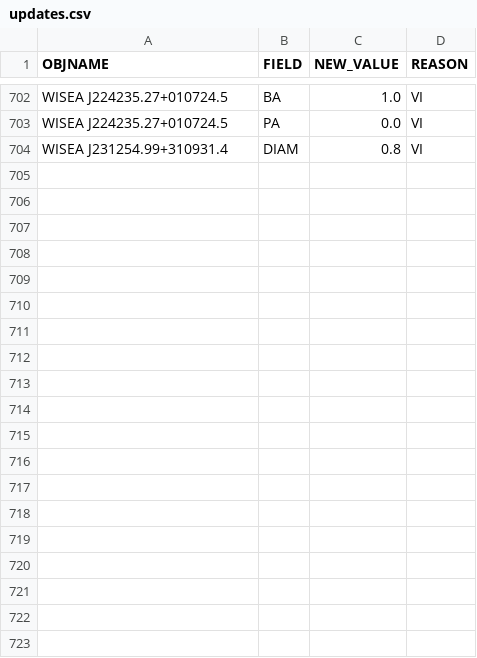
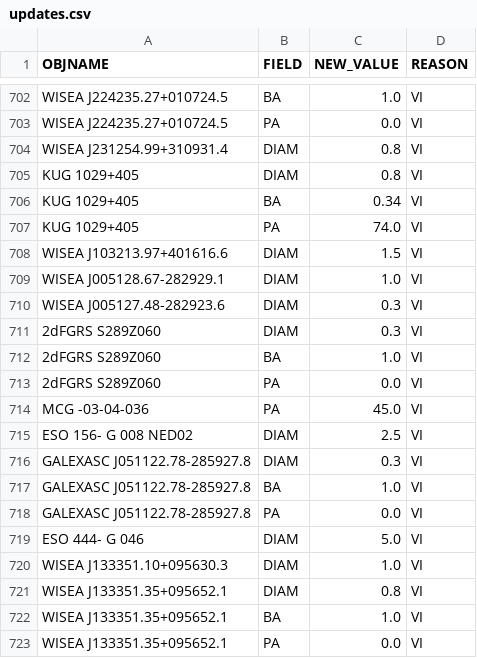
Before and after one commit to moustakas/SGA, a CSV file: py/SGA/data/SGA2025/overlays/v0.40/updates.csv, drawn as a sheet; only a part is shown, gaps mark what is left out; the diff covers the shown part only.

```diff
--- a/py/SGA/data/SGA2025/overlays/v0.40/updates.csv
+++ b/py/SGA/data/SGA2025/overlays/v0.40/updates.csv
@@ -704 +704,20 @@ WISEA J224235.27+010724.5,PA,0.0,VI
 WISEA J231254.99+310931.4,DIAM,0.8,VI
+KUG 1029+405,DIAM,0.8,VI
+KUG 1029+405,BA,0.34,VI
+KUG 1029+405,PA,74.0,VI
+WISEA J103213.97+401616.6,DIAM,1.5,VI
+WISEA J005128.67-282929.1,DIAM,1.0,VI
+WISEA J005127.48-282923.6,DIAM,0.3,VI
+2dFGRS S289Z060,DIAM,0.3,VI
+2dFGRS S289Z060,BA,1.0,VI
+2dFGRS S289Z060,PA,0.0,VI
+MCG -03-04-036,PA,45.0,VI
+ESO 156- G 008 NED02,DIAM,2.5,VI
+GALEXASC J051122.78-285927.8,DIAM,0.3,VI
+GALEXASC J051122.78-285927.8,BA,1.0,VI
+GALEXASC J051122.78-285927.8,PA,0.0,VI
+ESO 444- G 046,DIAM,5.0,VI
+WISEA J133351.10+095630.3,DIAM,1.0,VI
+WISEA J133351.35+095652.1,DIAM,0.8,VI
+WISEA J133351.35+095652.1,BA,1.0,VI
+WISEA J133351.35+095652.1,PA,0.0,VI
```
Also changed, not shown: 15 added rows elsewhere in this file, py/SGA/data/SGA2025/overlays/v0.40/drops.csv, 1 other file.
